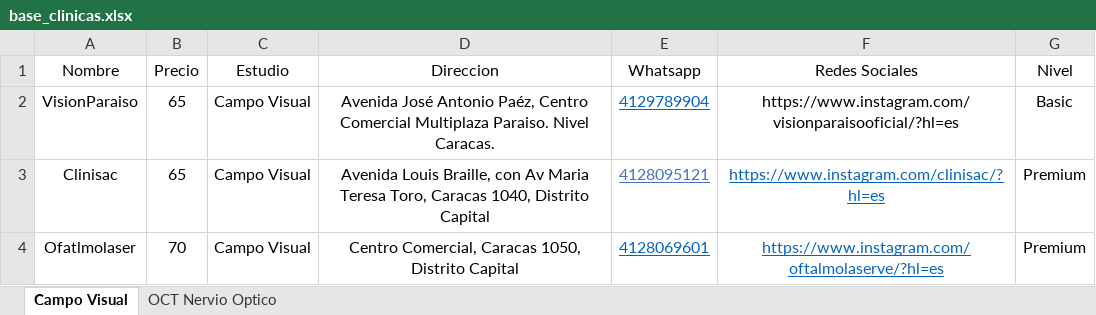
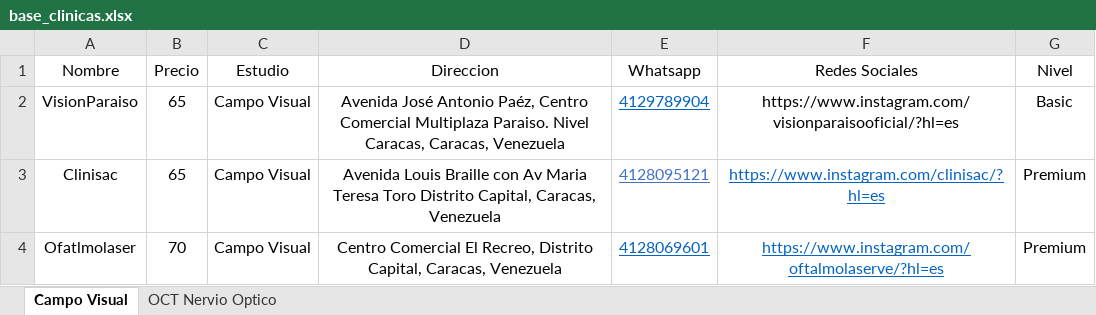
Before and after one commit to MendozaLuna/biodata-muestrauno, an Excel workbook: base_clinicas.xlsx, sheet Campo Visual, drawn as a sheet; values as stored, in another font and other column widths than the file's, no borders; the diff names each change by its address in the sheet, - before the commit and + after, or states it on an @@ line.

Commit message:
Add files via upload

```diff
--- a/base_clinicas.xlsx (sheet Campo Visual)
+++ b/base_clinicas.xlsx (sheet Campo Visual)
-D2 (Direccion): …Paraiso. Nivel Caracas.
+D2 (Direccion): …Paraiso. Nivel Caracas, Caracas, Venezuela
-D3 (Direccion): Avenida Louis Braille, con Av Maria Teresa Toro, Caracas 1040, Distrito Capital
+D3 (Direccion): Avenida Louis Braille con Av Maria Teresa Toro Distrito Capital, Caracas, Venezuela
-D4 (Direccion): Centro Comercial, Caracas 1050, Distrito Capital
+D4 (Direccion): Centro Comercial El Recreo, Distrito Capital, Caracas, Venezuela
```
Also changed, not shown: sheet OCT Nervio Optico.
